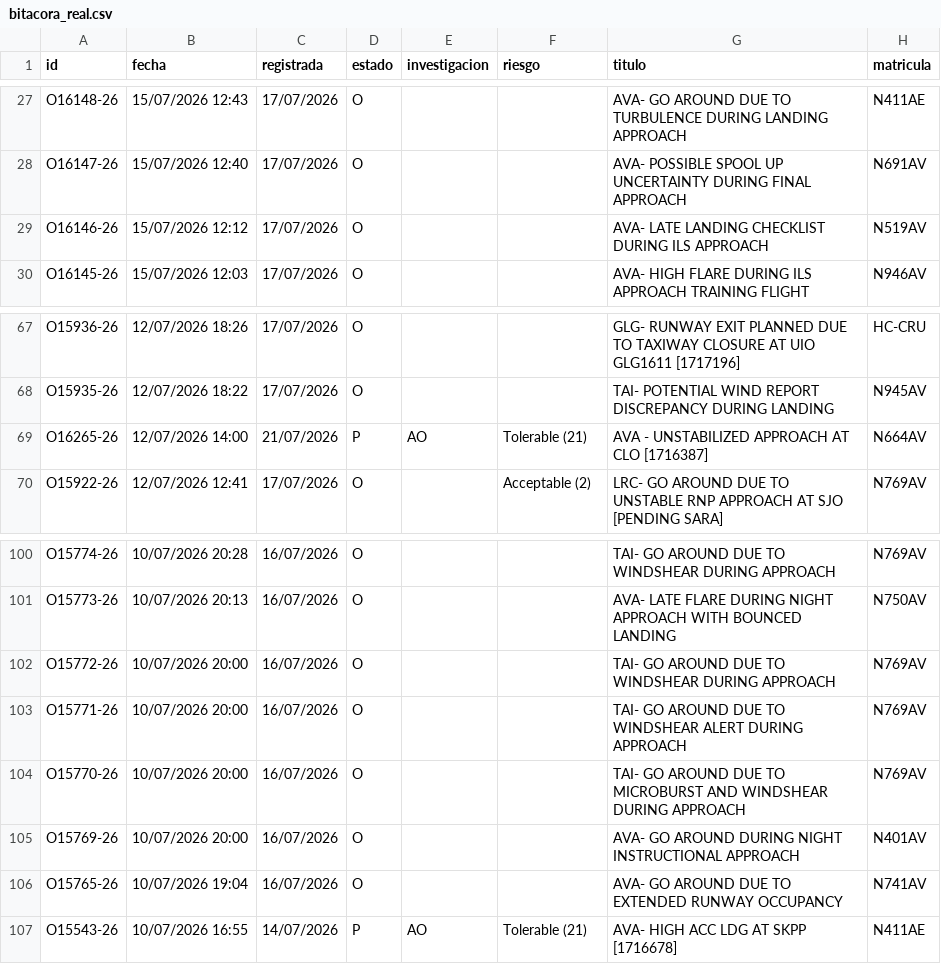
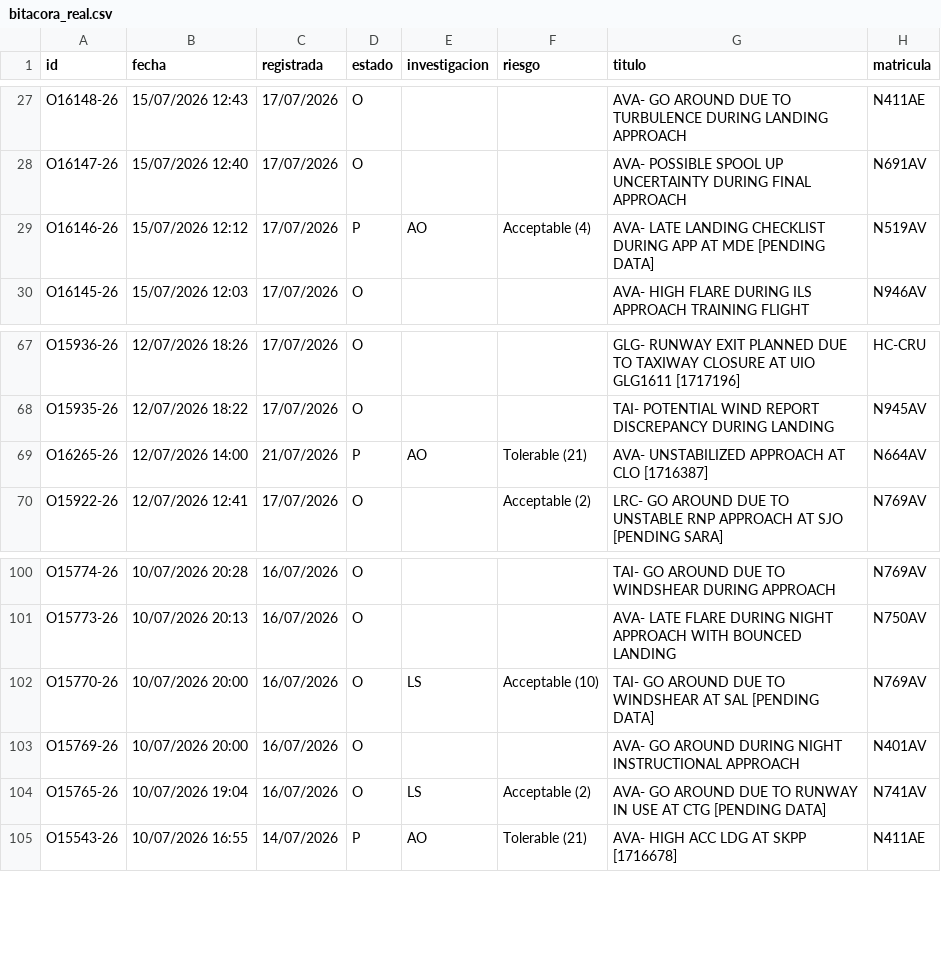
Before and after one commit to luibernip/aqd-72bb9e5fcc08, a CSV file: bitacora_real.csv, drawn as a sheet; only a part is shown, gaps mark what is left out.

```diff
--- a/bitacora_real.csv
+++ b/bitacora_real.csv
@@ -28,3 +28,3 @@ O16148-26;15/07/2026 12:43;17/07/2026;O;;;AVA- GO AROUND DUE TO TURBULENCE DURIN
 O16147-26;15/07/2026 12:40;17/07/2026;O;;;AVA- POSSIBLE SPOOL UP UNCERTAINTY DURING FINAL APPROACH;N691AV
-O16146-26;15/07/2026 12:12;17/07/2026;O;;;AVA- LATE LANDING CHECKLIST DURING ILS APPROACH;N519AV
+O16146-26;15/07/2026 12:12;17/07/2026;P;AO;Acceptable (4);AVA- LATE LANDING CHECKLIST DURING APP AT MDE [PENDING DATA];N519AV
 O16145-26;15/07/2026 12:03;17/07/2026;O;;;AVA- HIGH FLARE DURING ILS APPROACH TRAINING FLIGHT;N946AV
@@ -68,3 +68,3 @@ O15936-26;12/07/2026 18:26;17/07/2026;O;;;GLG- RUNWAY EXIT PLANNED DUE TO TAXIWA
 O15935-26;12/07/2026 18:22;17/07/2026;O;;;TAI- POTENTIAL WIND REPORT DISCREPANCY DURING LANDING;N945AV
-O16265-26;12/07/2026 14:00;21/07/2026;P;AO;Tolerable (21);AVA - UNSTABILIZED APPROACH AT CLO [1716387];N664AV
+O16265-26;12/07/2026 14:00;21/07/2026;P;AO;Tolerable (21);AVA- UNSTABILIZED APPROACH AT CLO [1716387];N664AV
 O15922-26;12/07/2026 12:41;17/07/2026;O;;Acceptable (2);LRC- GO AROUND DUE TO UNSTABLE RNP APPROACH AT SJO [PENDING SARA];N769AV
@@ -101,7 +101,5 @@ O15774-26;10/07/2026 20:28;16/07/2026;O;;;TAI- GO AROUND DUE TO WINDSHEAR DURING
 O15773-26;10/07/2026 20:13;16/07/2026;O;;;AVA- LATE FLARE DURING NIGHT APPROACH WITH BOUNCED LANDING;N750AV
-O15772-26;10/07/2026 20:00;16/07/2026;O;;;TAI- GO AROUND DUE TO WINDSHEAR DURING APPROACH;N769AV
-O15771-26;10/07/2026 20:00;16/07/2026;O;;;TAI- GO AROUND DUE TO WINDSHEAR ALERT DURING APPROACH;N769AV
-O15770-26;10/07/2026 20:00;16/07/2026;O;;;TAI- GO AROUND DUE TO MICROBURST AND WINDSHEAR DURING APPROACH;N769AV
+O15770-26;10/07/2026 20:00;16/07/2026;O;LS;Acceptable (10);TAI- GO AROUND DUE TO WINDSHEAR AT SAL [PENDING DATA];N769AV
 O15769-26;10/07/2026 20:00;16/07/2026;O;;;AVA- GO AROUND DURING NIGHT INSTRUCTIONAL APPROACH;N401AV
-O15765-26;10/07/2026 19:04;16/07/2026;O;;;AVA- GO AROUND DUE TO EXTENDED RUNWAY OCCUPANCY;N741AV
+O15765-26;10/07/2026 19:04;16/07/2026;O;LS;Acceptable (2);AVA- GO AROUND DUE TO RUNWAY IN USE AT CTG [PENDING DATA];N741AV
 O15543-26;10/07/2026 16:55;14/07/2026;P;AO;Tolerable (21);AVA- HIGH ACC LDG AT SKPP [1716678];N411AE
```
Also changed, not shown: 1 other file.
